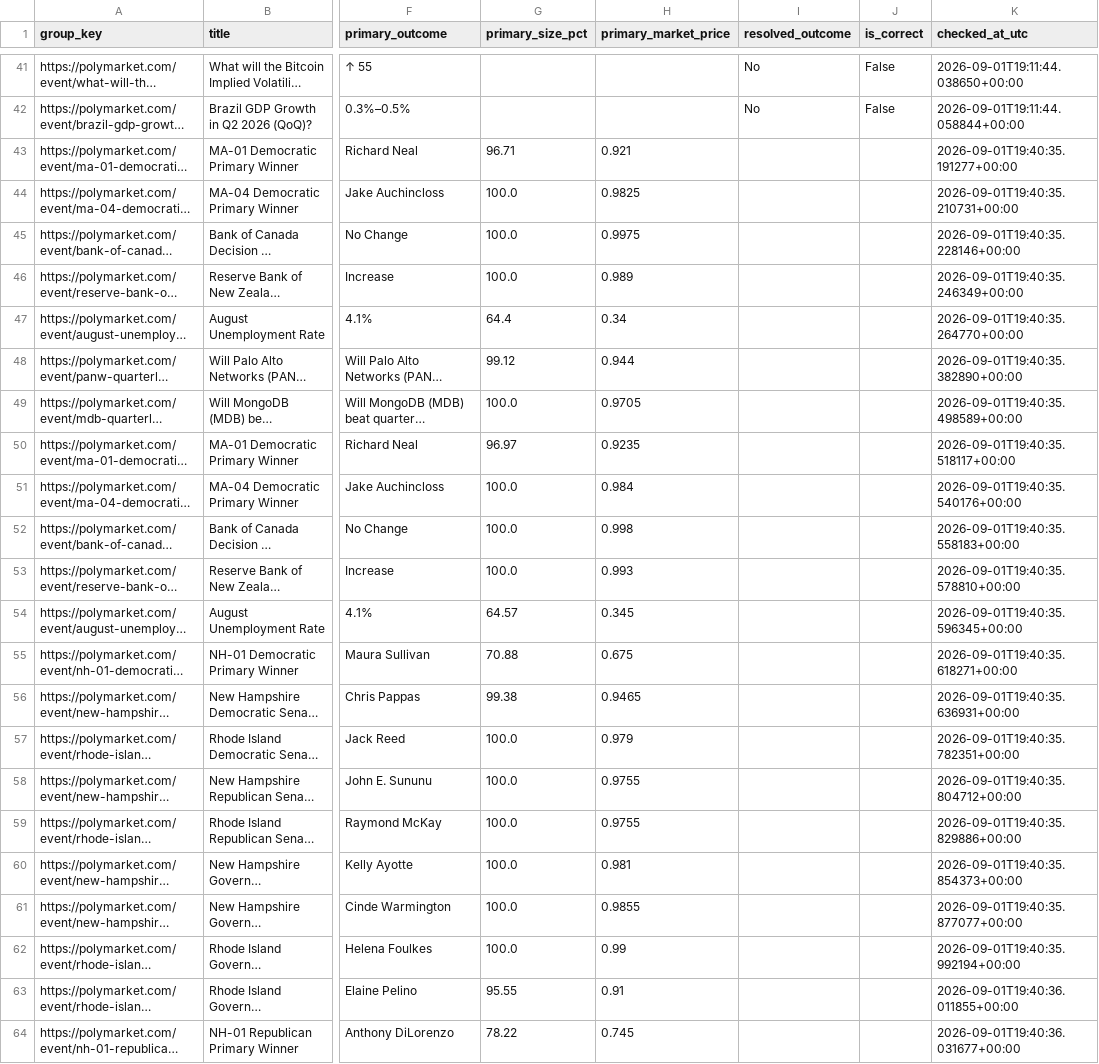
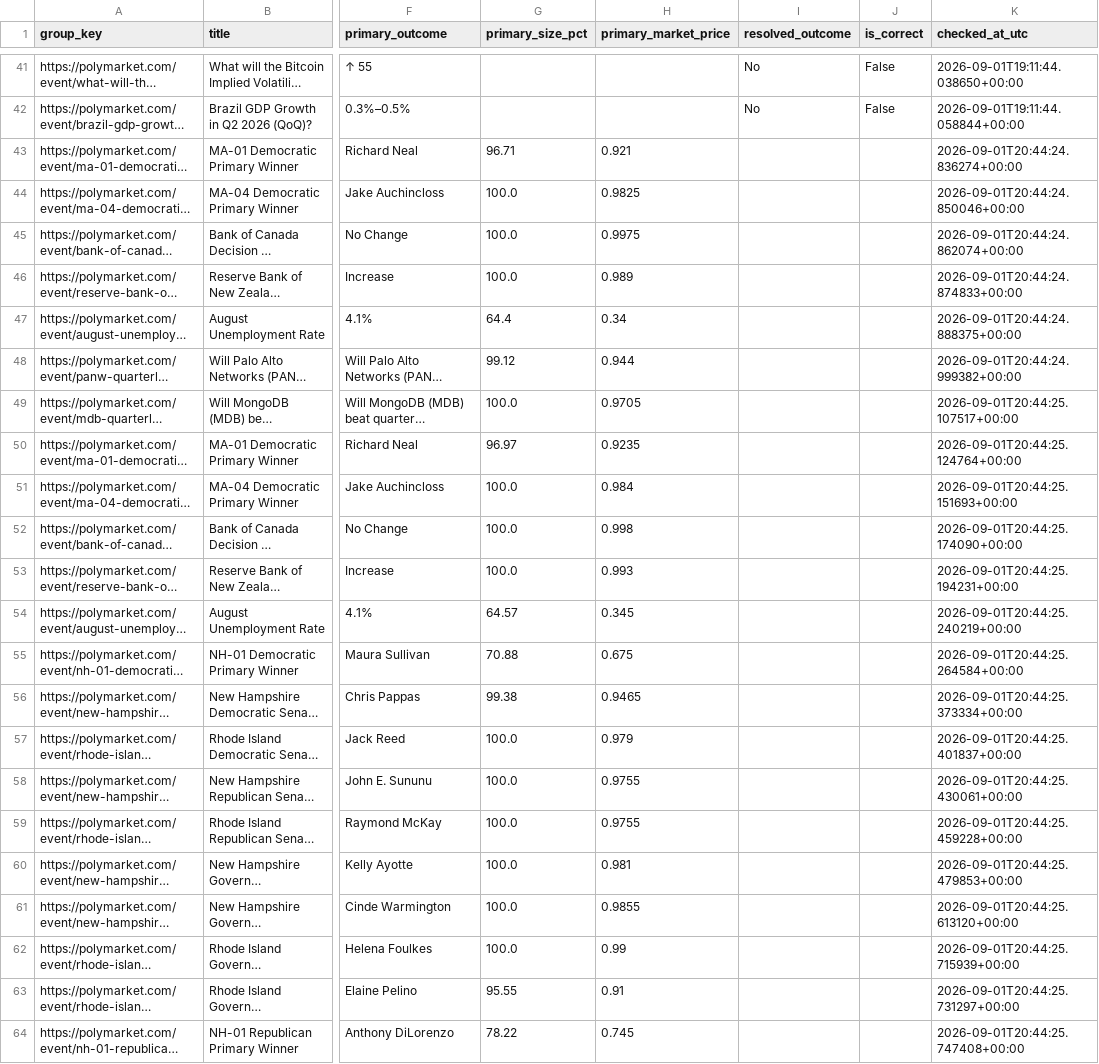
Before and after one commit to ericlamar008/PolyBet, a CSV file: predictions_resolved.csv, drawn as a sheet; only a part is shown, gaps mark what is left out; long unchanged cells end in …; the diff covers the shown part only; the diff names each change by its address in the sheet, - before the commit and + after, or states it on an @@ line.

```diff
--- a/predictions_resolved.csv
+++ b/predictions_resolved.csv
-K43 (checked_at_utc): 2026-09-01T19:40:35.191277+00:00
+K43 (checked_at_utc): 2026-09-01T20:44:24.836274+00:00
-K44 (checked_at_utc): 2026-09-01T19:40:35.210731+00:00
+K44 (checked_at_utc): 2026-09-01T20:44:24.850046+00:00
-K45 (checked_at_utc): 2026-09-01T19:40:35.228146+00:00
+K45 (checked_at_utc): 2026-09-01T20:44:24.862074+00:00
-K46 (checked_at_utc): 2026-09-01T19:40:35.246349+00:00
+K46 (checked_at_utc): 2026-09-01T20:44:24.874833+00:00
-K47 (checked_at_utc): 2026-09-01T19:40:35.264770+00:00
+K47 (checked_at_utc): 2026-09-01T20:44:24.888375+00:00
-K48 (checked_at_utc): 2026-09-01T19:40:35.382890+00:00
+K48 (checked_at_utc): 2026-09-01T20:44:24.999382+00:00
-K49 (checked_at_utc): 2026-09-01T19:40:35.498589+00:00
+K49 (checked_at_utc): 2026-09-01T20:44:25.107517+00:00
-K50 (checked_at_utc): 2026-09-01T19:40:35.518117+00:00
+K50 (checked_at_utc): 2026-09-01T20:44:25.124764+00:00
-K51 (checked_at_utc): 2026-09-01T19:40:35.540176+00:00
+K51 (checked_at_utc): 2026-09-01T20:44:25.151693+00:00
-K52 (checked_at_utc): 2026-09-01T19:40:35.558183+00:00
+K52 (checked_at_utc): 2026-09-01T20:44:25.174090+00:00
-K53 (checked_at_utc): 2026-09-01T19:40:35.578810+00:00
+K53 (checked_at_utc): 2026-09-01T20:44:25.194231+00:00
-K54 (checked_at_utc): 2026-09-01T19:40:35.596345+00:00
+K54 (checked_at_utc): 2026-09-01T20:44:25.240219+00:00
-K55 (checked_at_utc): 2026-09-01T19:40:35.618271+00:00
+K55 (checked_at_utc): 2026-09-01T20:44:25.264584+00:00
-K56 (checked_at_utc): 2026-09-01T19:40:35.636931+00:00
+K56 (checked_at_utc): 2026-09-01T20:44:25.373334+00:00
-K57 (checked_at_utc): 2026-09-01T19:40:35.782351+00:00
+K57 (checked_at_utc): 2026-09-01T20:44:25.401837+00:00
-K58 (checked_at_utc): 2026-09-01T19:40:35.804712+00:00
+K58 (checked_at_utc): 2026-09-01T20:44:25.430061+00:00
-K59 (checked_at_utc): 2026-09-01T19:40:35.829886+00:00
+K59 (checked_at_utc): 2026-09-01T20:44:25.459228+00:00
-K60 (checked_at_utc): 2026-09-01T19:40:35.854373+00:00
+K60 (checked_at_utc): 2026-09-01T20:44:25.479853+00:00
-K61 (checked_at_utc): 2026-09-01T19:40:35.877077+00:00
+K61 (checked_at_utc): 2026-09-01T20:44:25.613120+00:00
-K62 (checked_at_utc): 2026-09-01T19:40:35.992194+00:00
+K62 (checked_at_utc): 2026-09-01T20:44:25.715939+00:00
-K63 (checked_at_utc): 2026-09-01T19:40:36.011855+00:00
+K63 (checked_at_utc): 2026-09-01T20:44:25.731297+00:00
-K64 (checked_at_utc): 2026-09-01T19:40:36.031677+00:00
+K64 (checked_at_utc): 2026-09-01T20:44:25.747408+00:00
```
Also changed, not shown: 15 edited cells elsewhere in this file, 1 other file.
